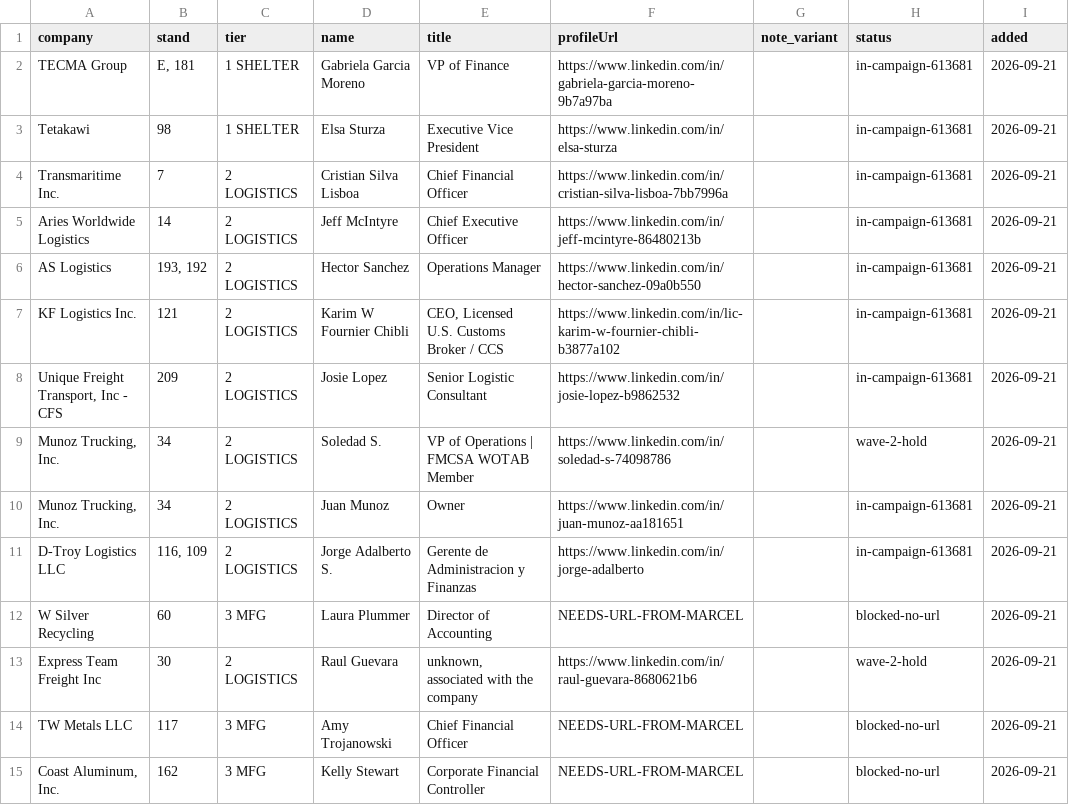
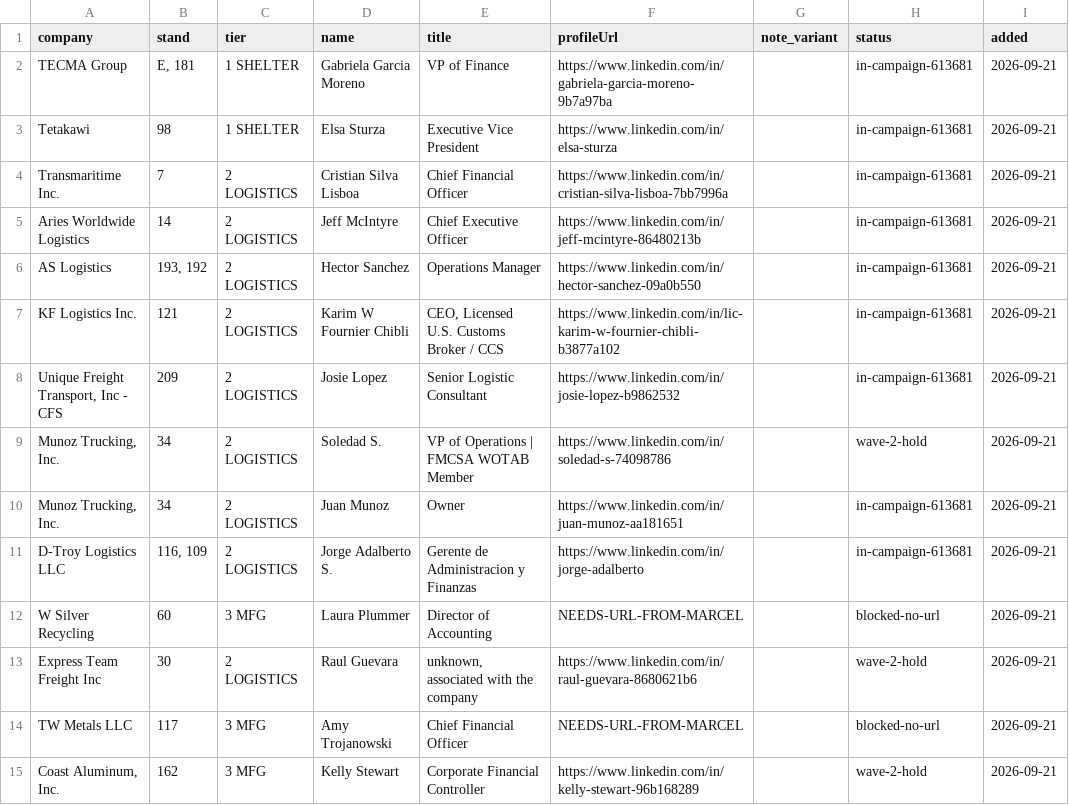
Before and after one commit to remymarcel-dot/houston-re-terminal, a CSV file: data/fx/events/el-paso-leads.csv, drawn as a sheet.

```diff
--- a/data/fx/events/el-paso-leads.csv
+++ b/data/fx/events/el-paso-leads.csv
@@ -14,2 +14,2 @@ Express Team Freight Inc,30,2 LOGISTICS,Raul Guevara,"unknown, associated with t
 TW Metals LLC,117,3 MFG,Amy Trojanowski,Chief Financial Officer,NEEDS-URL-FROM-MARCEL,,blocked-no-url,2026-09-21
-"Coast Aluminum, Inc.",162,3 MFG,Kelly Stewart,Corporate Financial Controller,NEEDS-URL-FROM-MARCEL,,blocked-no-url,2026-09-21
+"Coast Aluminum, Inc.",162,3 MFG,Kelly Stewart,Corporate Financial Controller,https://www.linkedin.com/in/kelly-stewart-96b168289,,wave-2-hold,2026-09-21
```
